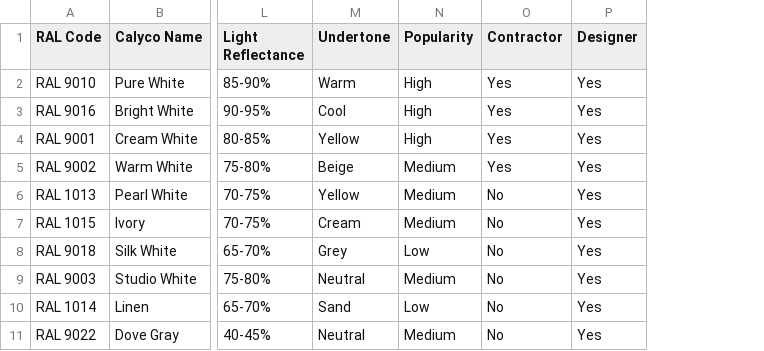
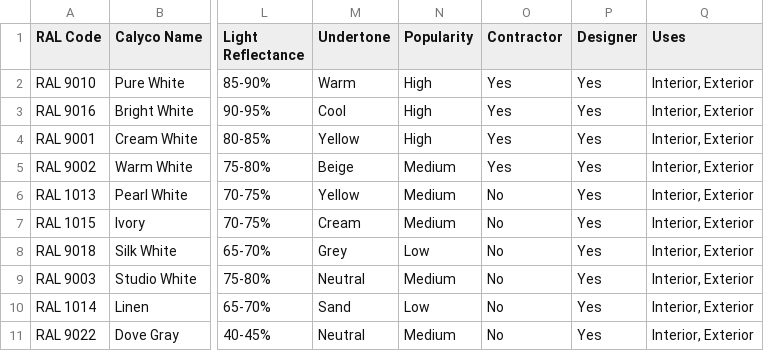
Before and after one commit to IIIPL/calyco, a CSV file: src/data/admin/colors.csv, drawn as a sheet; only a part is shown, gaps mark what is left out; the diff names each change by its address in the sheet, - before the commit and + after, or states it on an @@ line.

Commit message:
Colors Page Errors Fix

```diff
--- a/src/data/admin/colors.csv
+++ b/src/data/admin/colors.csv
+column Q (Uses), rows 2-11: all Interior, Exterior
```
Also changed, not shown: 7 other files.
